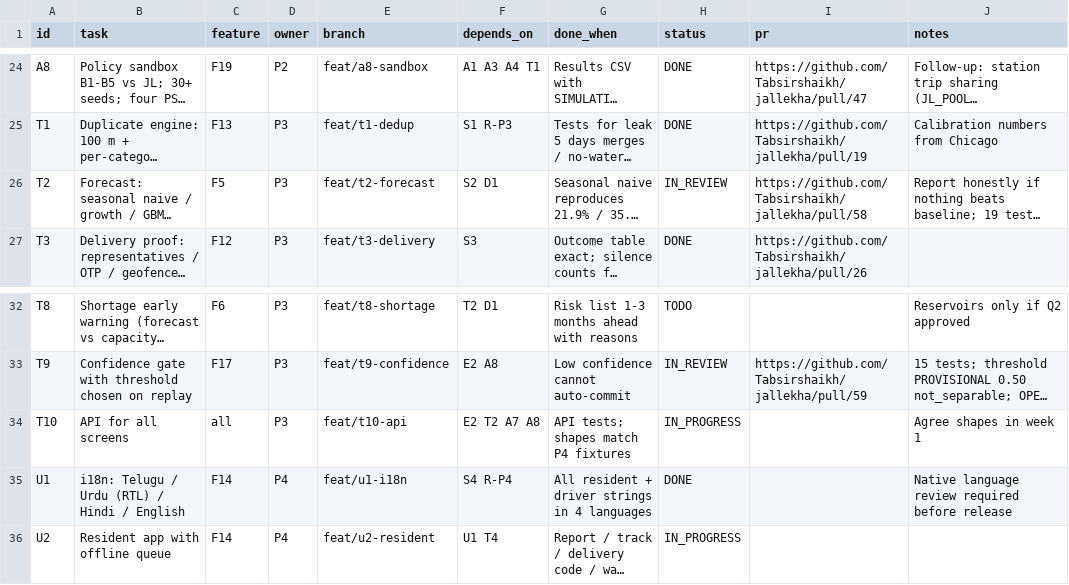
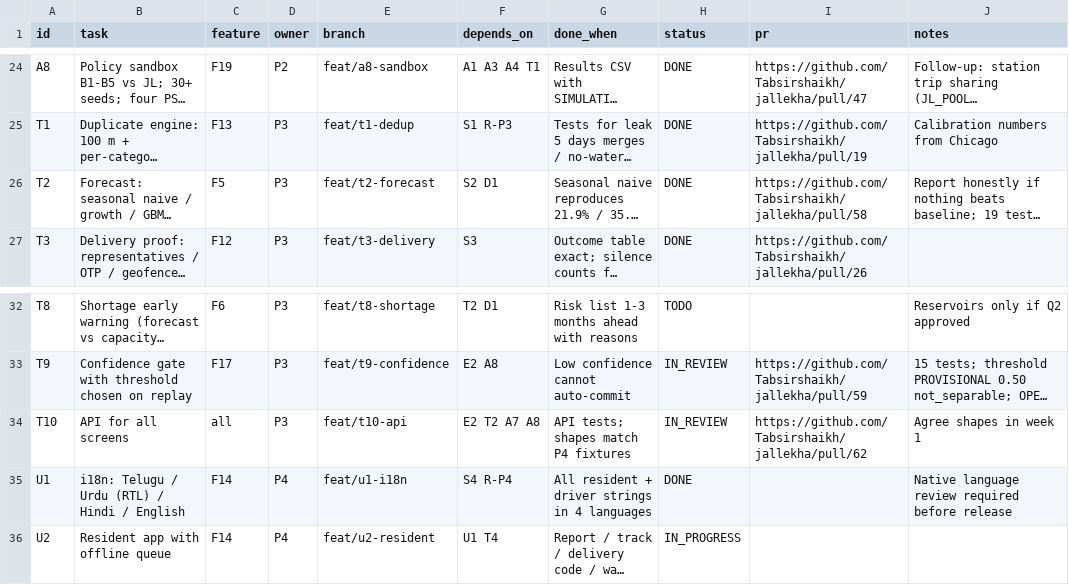
Before and after one commit to Tabsirshaikh/jallekha, a CSV file: docs/features.csv, drawn as a sheet; only a part is shown, gaps mark what is left out; long unchanged cells end in …; the diff names each change by its address in the sheet, - before the commit and + after, or states it on an @@ line.

```diff
--- a/docs/features.csv
+++ b/docs/features.csv
-H26 (status): IN_REVIEW
+H26 (status): DONE
-H34 (status): IN_PROGRESS
+H34 (status): IN_REVIEW
-I34 (pr): (empty)
+I34 (pr): https://github.com/Tabsirshaikh/jallekha/pull/62
```
Also changed, not shown: 1 other file.
